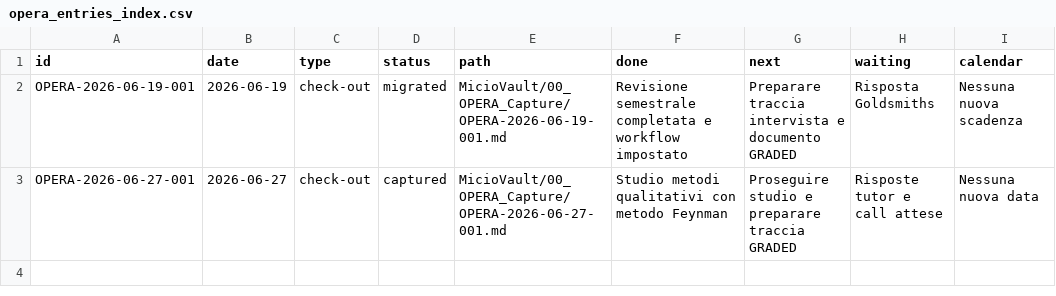
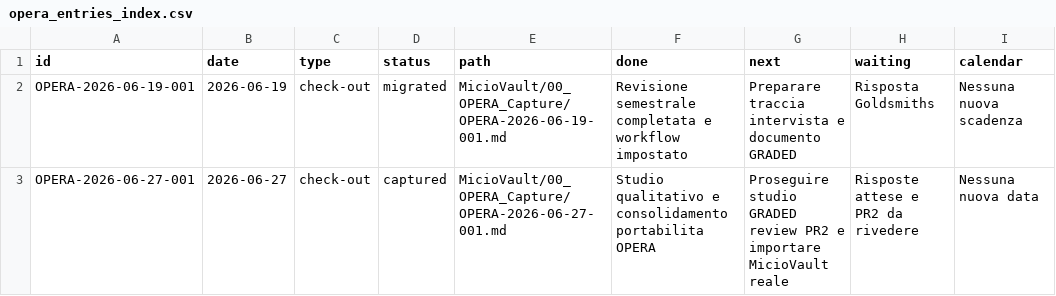
Before and after one commit to NonoNoire/OPERA, a CSV file: 20_OPERA_Dataset/opera_entries_index.csv, drawn as a sheet.

Commit message:
Update OPERA dataset index with portability work

```diff
--- a/20_OPERA_Dataset/opera_entries_index.csv
+++ b/20_OPERA_Dataset/opera_entries_index.csv
@@ -2,2 +2,2 @@ id,date,type,status,path,done,next,waiting,calendar
 OPERA-2026-06-19-001,2026-06-19,check-out,migrated,MicioVault/00_OPERA_Capture/OPERA-2026-06-19-001.md,Revisione semestrale completata e workflow impostato,Preparare traccia intervista e documento GRADED,Risposta Goldsmiths,Nessuna nuova scadenza
-OPERA-2026-06-27-001,2026-06-27,check-out,captured,MicioVault/00_OPERA_Capture/OPERA-2026-06-27-001.md,Studio metodi qualitativi con metodo Feynman,Proseguire studio e preparare traccia GRADED,Risposte tutor e call attese,Nessuna nuova data
+OPERA-2026-06-27-001,2026-06-27,check-out,captured,MicioVault/00_OPERA_Capture/OPERA-2026-06-27-001.md,Studio qualitativo e consolidamento portabilita OPERA,Proseguire studio GRADED review PR2 e importare MicioVault reale,Risposte attese e PR2 da rivedere,Nessuna nuova data
```
